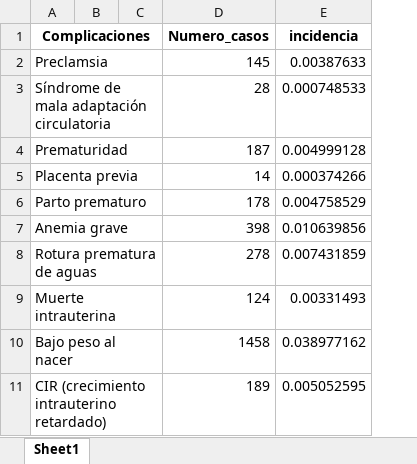
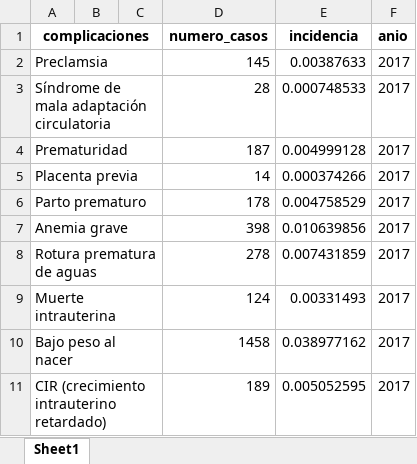
Before and after one commit to JosseMontano/PregnanciesInMinors, an Excel workbook: server/data/complications.xlsx, sheet Sheet1, drawn as a sheet; values as stored, in another font and other column widths than the file's, no borders; the diff names each change by its address in the sheet, - before the commit and + after, or states it on an @@ line.

```diff
--- a/server/data/complications.xlsx (sheet Sheet1)
+++ b/server/data/complications.xlsx (sheet Sheet1)
+column F (anio), rows 2-11: all 2017
-A1: Complicaciones
+A1: complicaciones
-D1: Numero_casos
+D1: numero_casos
```
Also changed, not shown: 2 other files.
